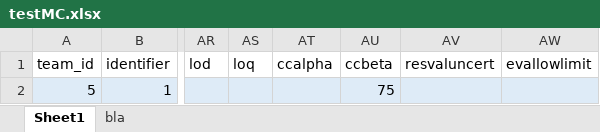
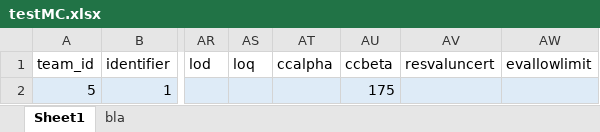
Before and after one commit to hoend008/mc-app, an Excel workbook: src/data/testMC.xlsx, sheet Sheet1, drawn as a sheet; only a part is shown, gaps mark what is left out; values as stored, in another font and other column widths than the file's, no borders; the diff names each change by its address in the sheet, - before the commit and + after, or states it on an @@ line.

```diff
--- a/src/data/testMC.xlsx (sheet Sheet1)
+++ b/src/data/testMC.xlsx (sheet Sheet1)
-AU2 (ccbeta): 75
+AU2 (ccbeta): 175
```
Also changed, not shown: src/data/Template inputfile MC dashboard.xlsx, 4 other files.
